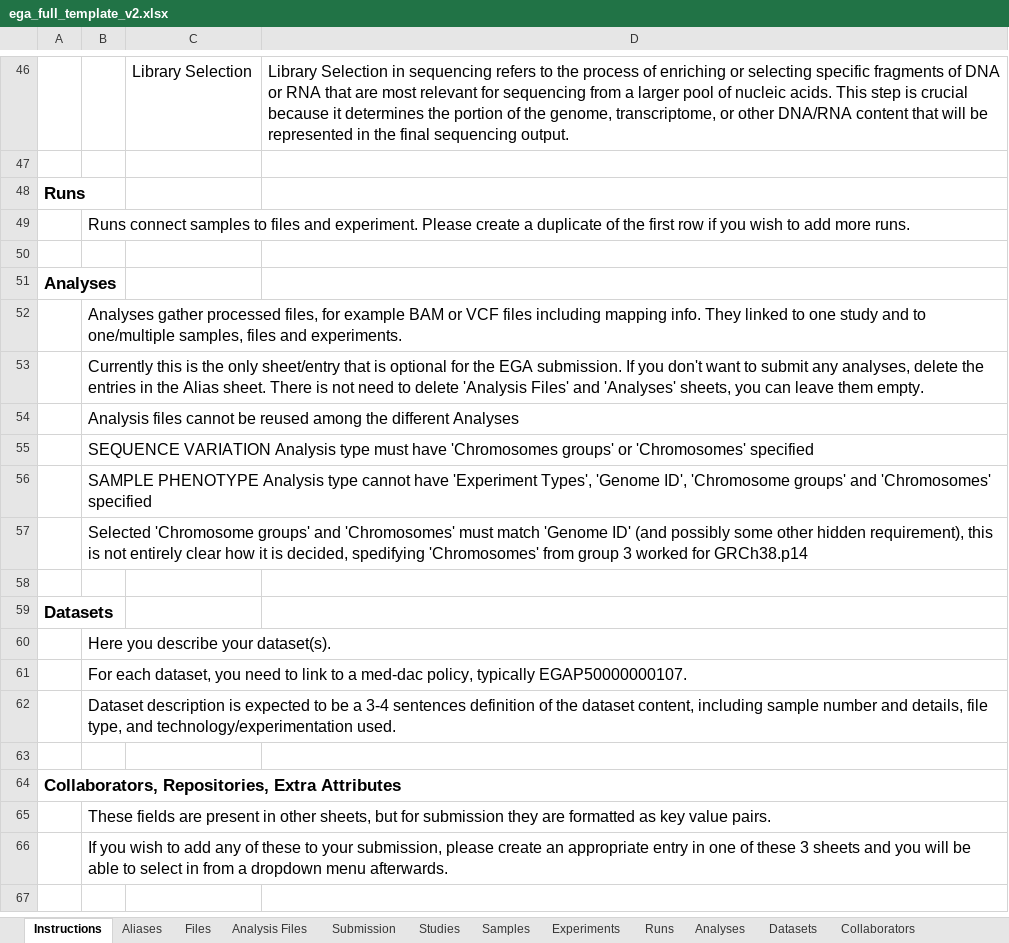
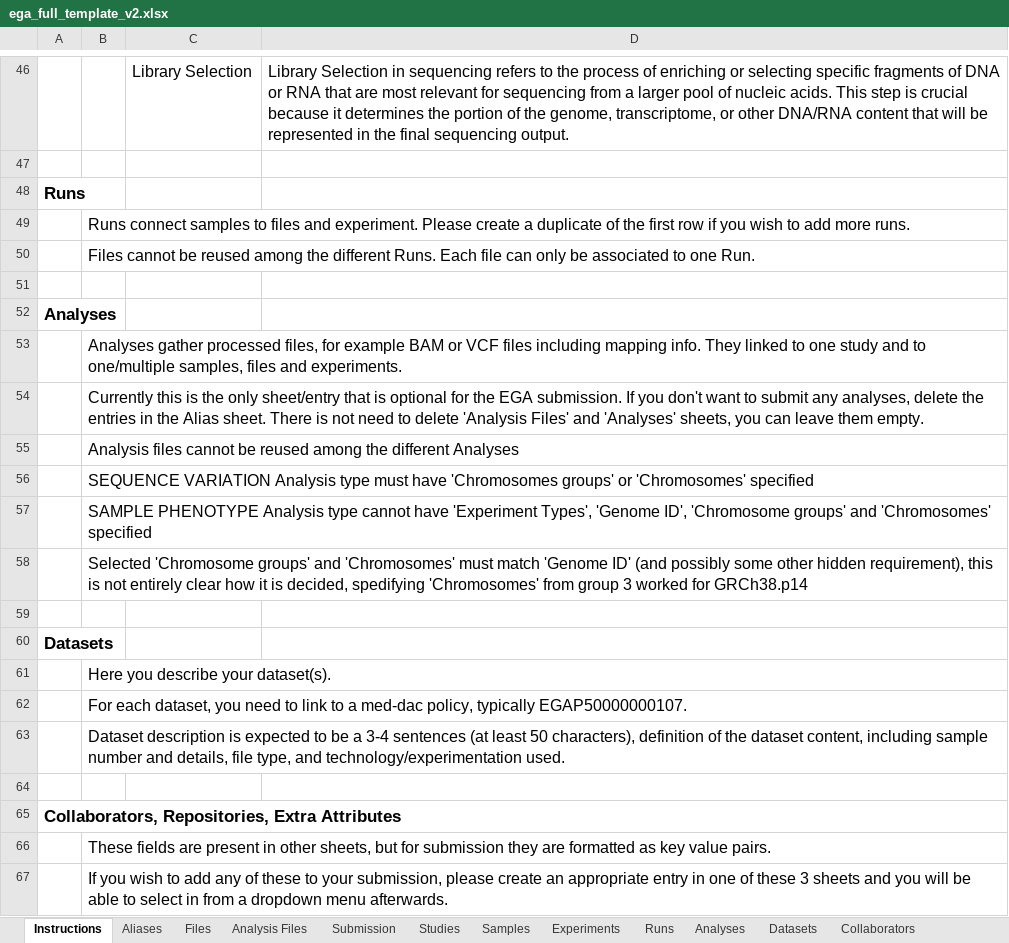
Before and after one commit to ivanek/Rega, an Excel workbook: inst/extdata/ega_full_template_v2.xlsx, sheet Instructions, drawn as a sheet; only a part is shown, gaps mark what is left out; the shorter side is filled out with more unchanged rows; values as stored, in another font and other column widths than the file's, no borders; charts and pictures not drawn; addresses are those after the commit; the diff names each change by its address in the sheet, - before the commit and + after, or states it on an @@ line.

```diff
--- a/inst/extdata/ega_full_template_v2.xlsx (sheet Instructions)
+++ b/inst/extdata/ega_full_template_v2.xlsx (sheet Instructions)
+row 50:  | Files cannot be reused among the different Runs. Each file can only be associated to one Run.
-B63: …3-4 sentences definition of…
+B63: …3-4 sentences (at least 50 characters), definition of…
```
Also changed, not shown: sheet Aliases, charts or pictures, 1 other file.
